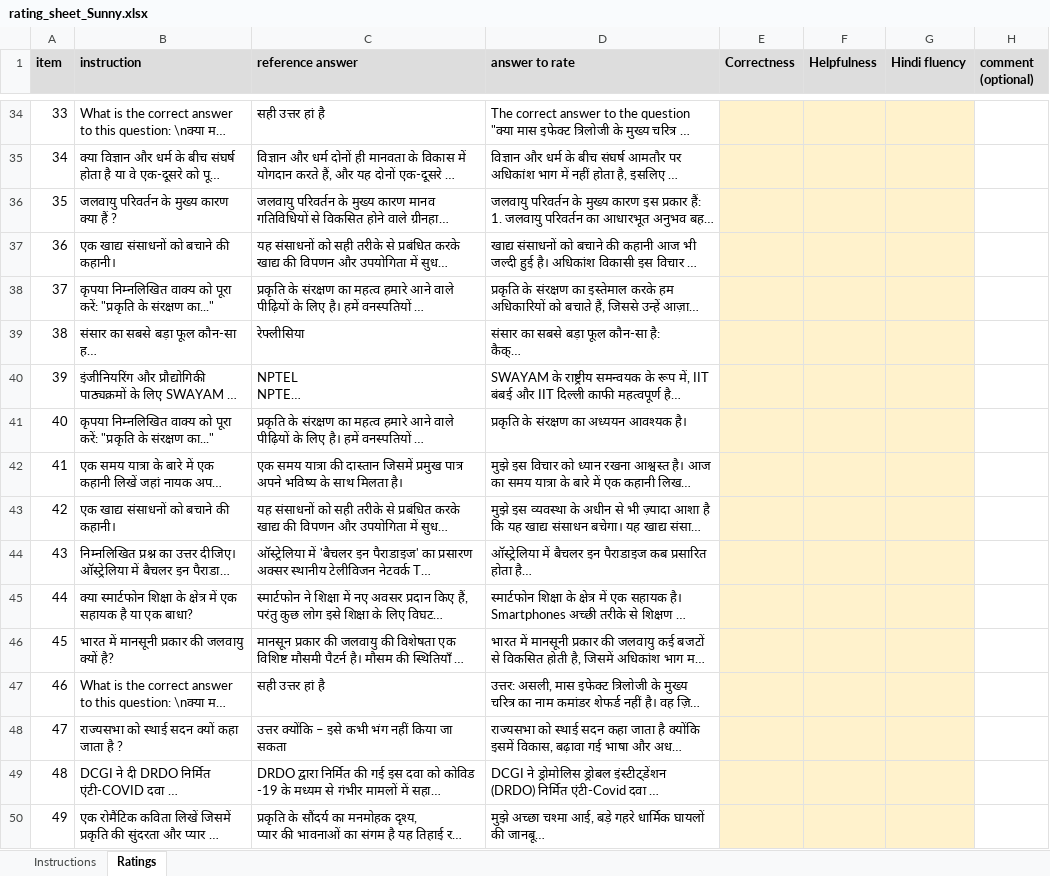
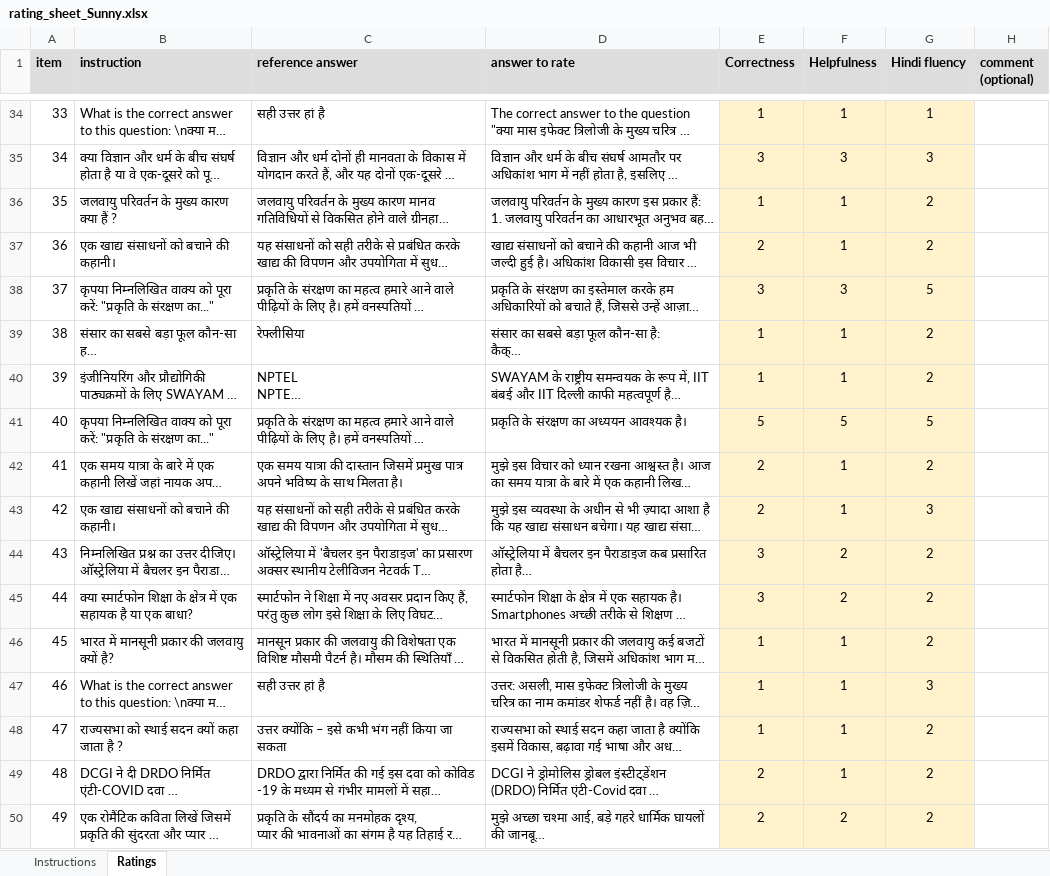
Before and after one commit to sunny4992mishra/QLoRA-Instruction-DL, an Excel workbook: results/human/rating_sheet_Sunny.xlsx, sheet Ratings, drawn as a sheet; only a part is shown, gaps mark what is left out; long unchanged cells end in …; values as stored, in another font and other column widths than the file's, no borders; the diff covers the shown part only; the diff names each change by its address in the sheet, - before the commit and + after, or states it on an @@ line.

```diff
--- a/results/human/rating_sheet_Sunny.xlsx (sheet Ratings)
+++ b/results/human/rating_sheet_Sunny.xlsx (sheet Ratings)
-E34 (Correctness): (empty)
+E34 (Correctness): 1
-F34 (Helpfulness): (empty)
+F34 (Helpfulness): 1
-G34 (Hindi fluency): (empty)
+G34 (Hindi fluency): 1
-E35 (Correctness): (empty)
+E35 (Correctness): 3
-F35 (Helpfulness): (empty)
+F35 (Helpfulness): 3
-G35 (Hindi fluency): (empty)
+G35 (Hindi fluency): 3
-E36 (Correctness): (empty)
+E36 (Correctness): 1
-F36:F37 (Helpfulness): (empty)
+F36:F37 (Helpfulness): 1
-G36:G37 (Hindi fluency): (empty)
+G36:G37 (Hindi fluency): 2
-E37 (Correctness): (empty)
+E37 (Correctness): 2
-E38 (Correctness): (empty)
+E38 (Correctness): 3
-F38 (Helpfulness): (empty)
+F38 (Helpfulness): 3
-G38 (Hindi fluency): (empty)
+G38 (Hindi fluency): 5
-E39:E40 (Correctness): (empty)
+E39:E40 (Correctness): 1
-F39:F40 (Helpfulness): (empty)
+F39:F40 (Helpfulness): 1
-G39:G40 (Hindi fluency): (empty)
+G39:G40 (Hindi fluency): 2
-E41 (Correctness): (empty)
+E41 (Correctness): 5
-F41 (Helpfulness): (empty)
+F41 (Helpfulness): 5
-G41 (Hindi fluency): (empty)
+G41 (Hindi fluency): 5
-E42:E43 (Correctness): (empty)
+E42:E43 (Correctness): 2
-F42:F43 (Helpfulness): (empty)
+F42:F43 (Helpfulness): 1
-G42 (Hindi fluency): (empty)
+G42 (Hindi fluency): 2
-G43 (Hindi fluency): (empty)
+G43 (Hindi fluency): 3
-E44:E45 (Correctness): (empty)
+E44:E45 (Correctness): 3
-F44:F45 (Helpfulness): (empty)
+F44:F45 (Helpfulness): 2
-G44:G46 (Hindi fluency): (empty)
+G44:G46 (Hindi fluency): 2
-E46:E48 (Correctness): (empty)
+E46:E48 (Correctness): 1
-F46:F49 (Helpfulness): (empty)
+F46:F49 (Helpfulness): 1
-G47 (Hindi fluency): (empty)
+G47 (Hindi fluency): 3
-G48:G50 (Hindi fluency): (empty)
+G48:G50 (Hindi fluency): 2
-E49:E50 (Correctness): (empty)
+E49:E50 (Correctness): 2
-F50 (Helpfulness): (empty)
+F50 (Helpfulness): 2
```
Also changed, not shown: 219 edited cells elsewhere in this sheet.
